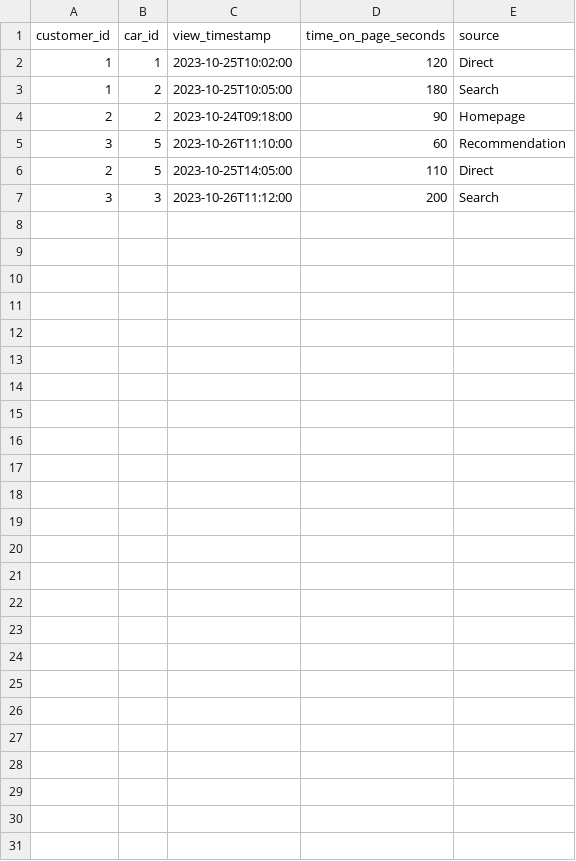
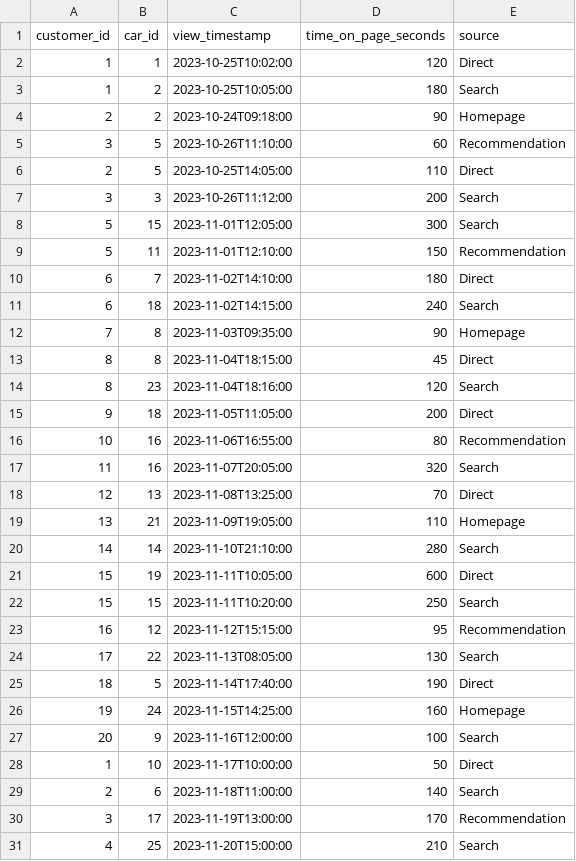
Before and after one commit to AssFace1135/CSV-Postgres-Insert-Automation, a CSV file: data/product_view_history.csv, drawn as a sheet; the diff names each change by its address in the sheet, - before the commit and + after, or states it on an @@ line.

```diff
--- a/data/product_view_history.csv
+++ b/data/product_view_history.csv
+row 8: 5 | 15 | 2023-11-01T12:05:00 | 300 | Search
+row 9: 5 | 11 | 2023-11-01T12:10:00 | 150 | Recommendation
+row 10: 6 | 7 | 2023-11-02T14:10:00 | 180 | Direct
+row 11: 6 | 18 | 2023-11-02T14:15:00 | 240 | Search
+row 12: 7 | 8 | 2023-11-03T09:35:00 | 90 | Homepage
+row 13: 8 | 8 | 2023-11-04T18:15:00 | 45 | Direct
+row 14: 8 | 23 | 2023-11-04T18:16:00 | 120 | Search
+row 15: 9 | 18 | 2023-11-05T11:05:00 | 200 | Direct
+row 16: 10 | 16 | 2023-11-06T16:55:00 | 80 | Recommendation
+row 17: 11 | 16 | 2023-11-07T20:05:00 | 320 | Search
+row 18: 12 | 13 | 2023-11-08T13:25:00 | 70 | Direct
+row 19: 13 | 21 | 2023-11-09T19:05:00 | 110 | Homepage
+row 20: 14 | 14 | 2023-11-10T21:10:00 | 280 | Search
+row 21: 15 | 19 | 2023-11-11T10:05:00 | 600 | Direct
+row 22: 15 | 15 | 2023-11-11T10:20:00 | 250 | Search
+row 23: 16 | 12 | 2023-11-12T15:15:00 | 95 | Recommendation
+row 24: 17 | 22 | 2023-11-13T08:05:00 | 130 | Search
+row 25: 18 | 5 | 2023-11-14T17:40:00 | 190 | Direct
+row 26: 19 | 24 | 2023-11-15T14:25:00 | 160 | Homepage
+row 27: 20 | 9 | 2023-11-16T12:00:00 | 100 | Search
+row 28: 1 | 10 | 2023-11-17T10:00:00 | 50 | Direct
+row 29: 2 | 6 | 2023-11-18T11:00:00 | 140 | Search
+row 30: 3 | 17 | 2023-11-19T13:00:00 | 170 | Recommendation
+row 31: 4 | 25 | 2023-11-20T15:00:00 | 210 | Search
```
Also changed, not shown: data/car.csv, data/customer.csv, 9 other files.
